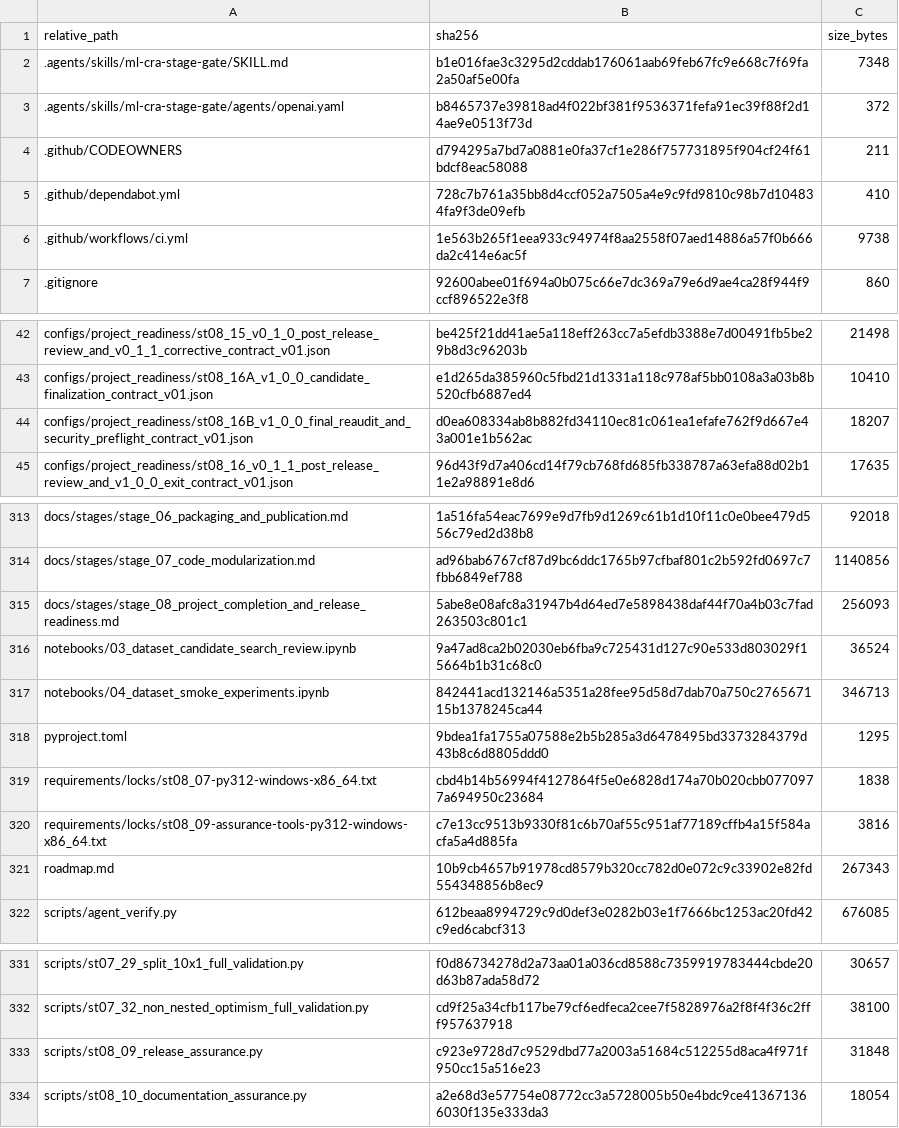
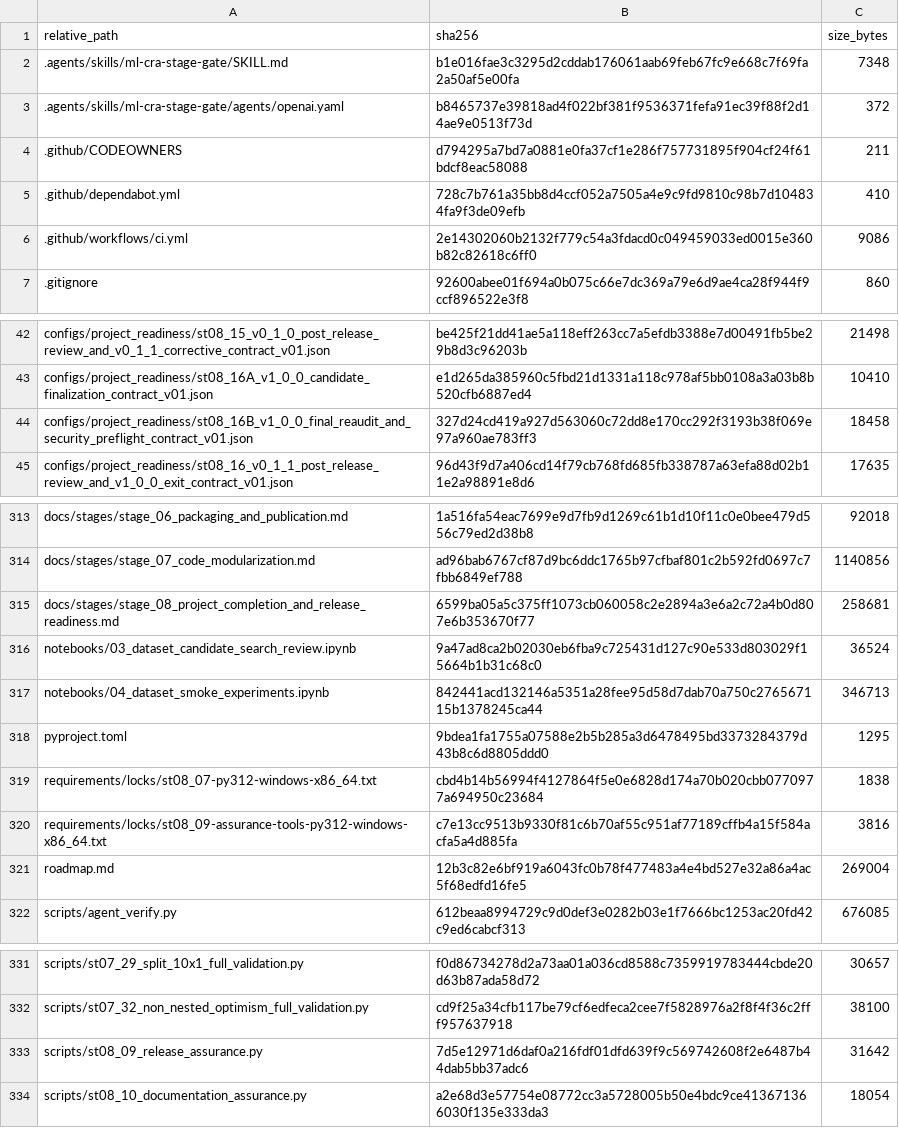
Before and after one commit to Vanargo/ML-CRA, a CSV file: data_registry/st08_16B_v1_0_0_final_candidate_manifest_v01.csv, drawn as a sheet; only a part is shown, gaps mark what is left out; the diff covers the shown part only.

```diff
--- a/data_registry/st08_16B_v1_0_0_final_candidate_manifest_v01.csv
+++ b/data_registry/st08_16B_v1_0_0_final_candidate_manifest_v01.csv
@@ -5,3 +5,3 @@ relative_path,sha256,size_bytes
 .github/dependabot.yml,728c7b761a35bb8d4ccf052a7505a4e9c9fd9810c98b7d104834fa9f3de09efb,410
-.github/workflows/ci.yml,1e563b265f1eea933c94974f8aa2558f07aed14886a57f0b666da2c414e6ac5f,9738
+.github/workflows/ci.yml,2e14302060b2132f779c54a3fdacd0c049459033ed0015e360b82c82618c6ff0,9086
 .gitignore,92600abee01f694a0b075c66e7dc369a79e6d9ae4ca28f944f9ccf896522e3f8,860
@@ -43,3 +43,3 @@ configs/project_readiness/st08_15_v0_1_0_post_release_review_and_v0_1_1_correcti
 configs/project_readiness/st08_16A_v1_0_0_candidate_finalization_contract_v01.json,e1d265da385960c5fbd21d1331a118c978af5bb0108a3a03b8b520cfb6887ed4,10410
-configs/project_readiness/st08_16B_v1_0_0_final_reaudit_and_security_preflight_contract_v01.json,d0ea608334ab8b882fd34110ec81c061ea1efafe762f9d667e43a001e1b562ac,18207
+configs/project_readiness/st08_16B_v1_0_0_final_reaudit_and_security_preflight_contract_v01.json,327d24cd419a927d563060c72dd8e170cc292f3193b38f069e97a960ae783ff3,18458
 configs/project_readiness/st08_16_v0_1_1_post_release_review_and_v1_0_0_exit_contract_v01.json,96d43f9d7a406cd14f79cb768fd685fb338787a63efa88d02b11e2a98891e8d6,17635
@@ -314,3 +314,3 @@ docs/stages/stage_06_packaging_and_publication.md,1a516fa54eac7699e9d7fb9d1269c6
 docs/stages/stage_07_code_modularization.md,ad96bab6767cf87d9bc6ddc1765b97cfbaf801c2b592fd0697c7fbb6849ef788,1140856
-docs/stages/stage_08_project_completion_and_release_readiness.md,5abe8e08afc8a31947b4d64ed7e5898438daf44f70a4b03c7fad263503c801c1,256093
+docs/stages/stage_08_project_completion_and_release_readiness.md,6599ba05a5c375ff1073cb060058c2e2894a3e6a2c72a4b0d807e6b353670f77,258681
 notebooks/03_dataset_candidate_search_review.ipynb,9a47ad8ca2b02030eb6fba9c725431d127c90e533d803029f15664b1b31c68c0,36524
@@ -320,3 +320,3 @@ requirements/locks/st08_07-py312-windows-x86_64.txt,cbd4b14b56994f4127864f5e0e68
 requirements/locks/st08_09-assurance-tools-py312-windows-x86_64.txt,c7e13cc9513b9330f81c6b70af55c951af77189cffb4a15f584acfa5a4d885fa,3816
-roadmap.md,10b9cb4657b91978cd8579b320cc782d0e072c9c33902e82fd554348856b8ec9,267343
+roadmap.md,12b3c82e6bf919a6043fc0b78f477483a4e4bd527e32a86a4ac5f68edfd16fe5,269004
 scripts/agent_verify.py,612beaa8994729c9d0def3e0282b03e1f7666bc1253ac20fd42c9ed6cabcf313,676085
@@ -332,3 +332,3 @@ scripts/st07_29_split_10x1_full_validation.py,f0d86734278d2a73aa01a036cd8588c735
 scripts/st07_32_non_nested_optimism_full_validation.py,cd9f25a34cfb117be79cf6edfeca2cee7f5828976a2f8f4f36c2fff957637918,38100
-scripts/st08_09_release_assurance.py,c923e9728d7c9529dbd77a2003a51684c512255d8aca4f971f950cc15a516e23,31848
+scripts/st08_09_release_assurance.py,7d5e12971d6daf0a216fdf01dfd639f9c569742608f2e6487b44dab5bb37adc6,31642
 scripts/st08_10_documentation_assurance.py,a2e68d3e57754e08772cc3a5728005b50e4bdc9ce413671366030f135e333da3,18054
```
Also changed, not shown: 6 edited cells elsewhere in this file, 9 other files.
